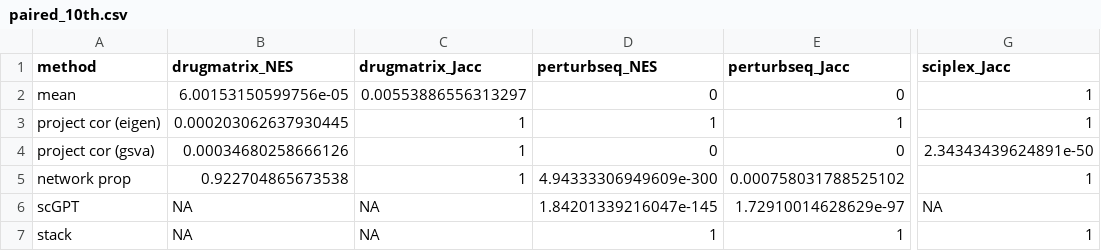
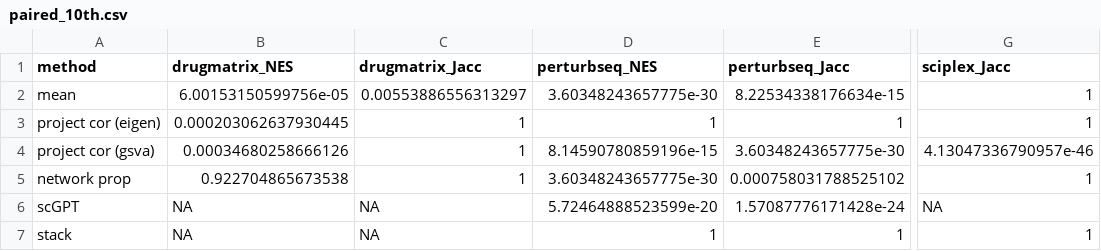
Before and after one commit to montilab/sigRecon_Benchmarking, a CSV file: results/eval/summary_tables/paired_10th.csv, drawn as a sheet; only a part is shown, gaps mark what is left out; the diff names each change by its address in the sheet, - before the commit and + after, or states it on an @@ line.

```diff
--- a/results/eval/summary_tables/paired_10th.csv
+++ b/results/eval/summary_tables/paired_10th.csv
-D2 (perturbseq_NES): 0
+D2 (perturbseq_NES): 3.60348243657775e-30
-E2 (perturbseq_Jacc): 0
+E2 (perturbseq_Jacc): 8.22534338176634e-15
-D4 (perturbseq_NES): 0
+D4 (perturbseq_NES): 8.14590780859196e-15
-E4 (perturbseq_Jacc): 0
+E4 (perturbseq_Jacc): 3.60348243657775e-30
-G4 (sciplex_Jacc): 2.34343439624891e-50
+G4 (sciplex_Jacc): 4.13047336790957e-46
-D5 (perturbseq_NES): 4.94333306949609e-300
+D5 (perturbseq_NES): 3.60348243657775e-30
-D6 (perturbseq_NES): 1.84201339216047e-145
+D6 (perturbseq_NES): 5.72464888523599e-20
-E6 (perturbseq_Jacc): 1.72910014628629e-97
+E6 (perturbseq_Jacc): 1.57087776171428e-24
```
Also changed, not shown: results/eval/summary_tables/paired_90th.csv, 1 other file.
